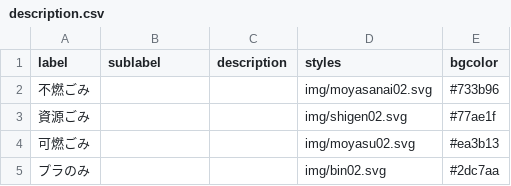
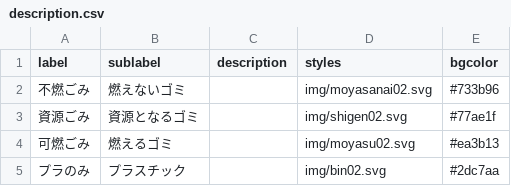
Before and after one commit to kotohira5374/gh-pages, a CSV file: data/description.csv, drawn as a sheet.

```diff
--- a/data/description.csv
+++ b/data/description.csv
@@ -1,5 +1,5 @@
 label,sublabel,description,styles,bgcolor
-不燃ごみ,,,img/moyasanai02.svg,#733b96
-資源ごみ,,,img/shigen02.svg,#77ae1f
-可燃ごみ,,,img/moyasu02.svg,#ea3b13
-プラのみ,,,img/bin02.svg,#2dc7aa
+不燃ごみ,燃えないゴミ,,img/moyasanai02.svg,#733b96
+資源ごみ,資源となるゴミ,,img/shigen02.svg,#77ae1f
+可燃ごみ,燃えるゴミ,,img/moyasu02.svg,#ea3b13
+プラのみ,プラスチック,,img/bin02.svg,#2dc7aa
```
Also changed, not shown: data/area_days.csv, data/target.csv, 4 other files.
